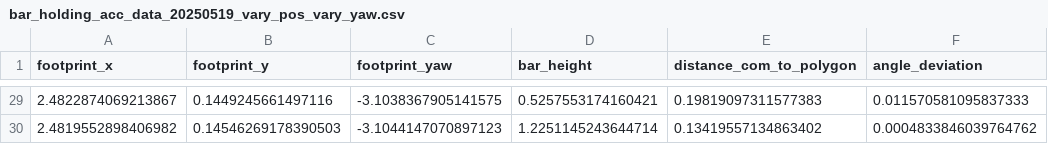
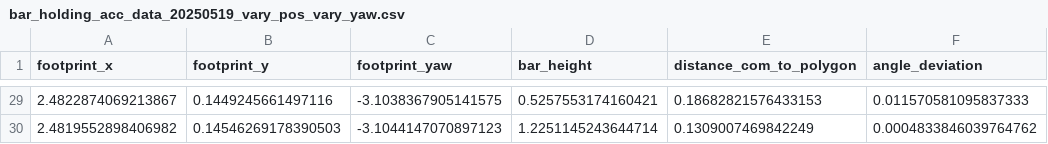
Before and after one commit to yijiangh/husky-assembly-teleop, a CSV file: data/bar_holding_acc_data/20250519_vary_pos_vary_yaw/bar_holding_acc_data_20250519_vary_pos_vary_yaw.csv, drawn as a sheet; only a part is shown, gaps mark what is left out; the diff covers the shown part only; the diff names each change by its address in the sheet, - before the commit and + after, or states it on an @@ line.

```diff
--- a/data/bar_holding_acc_data/20250519_vary_pos_vary_yaw/bar_holding_acc_data_20250519_vary_pos_vary_yaw.csv
+++ b/data/bar_holding_acc_data/20250519_vary_pos_vary_yaw/bar_holding_acc_data_20250519_vary_pos_vary_yaw.csv
-E29 (distance_com_to_polygon): 0.19819097311577383
+E29 (distance_com_to_polygon): 0.18682821576433153
-E30 (distance_com_to_polygon): 0.13419557134863402
+E30 (distance_com_to_polygon): 0.1309007469842249
```
Also changed, not shown: 27 edited cells elsewhere in this file, data/bar_holding_acc_data/20250519_fixed_pos_vary_yaw/bar_holding_acc_data_20250519_fixed_pos_vary_yaw.csv, 29 other files.
